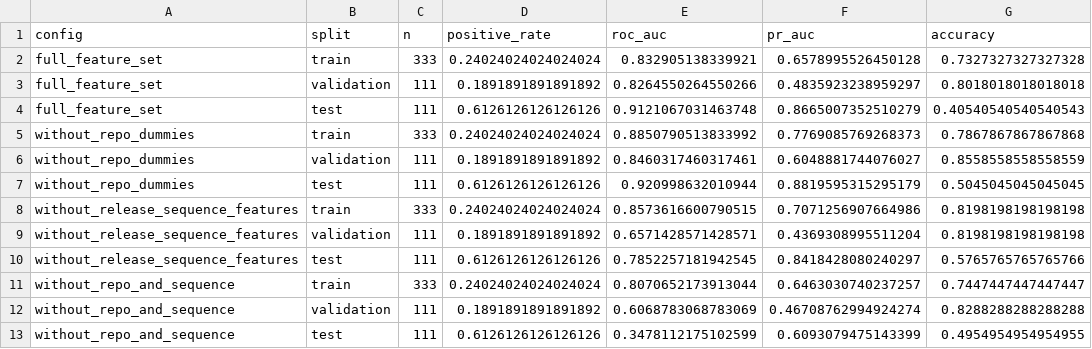
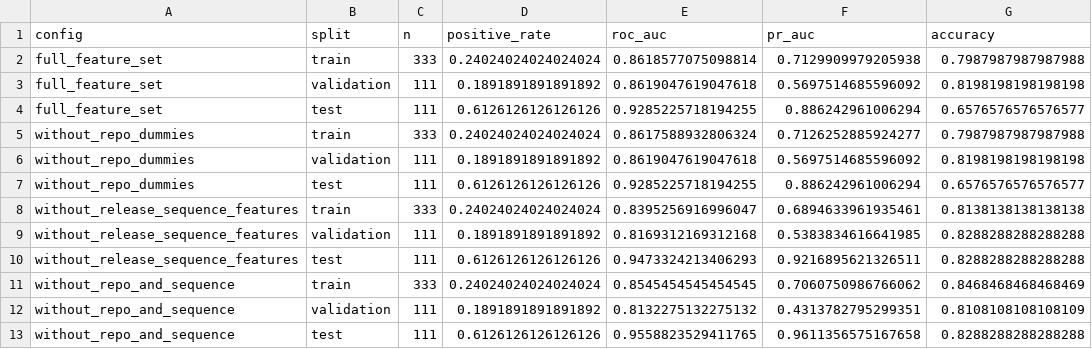
Before and after one commit to SwathiThota94/release-risk-analysis, a CSV file: data/analysis/sensitivity_ablation_results.csv, drawn as a sheet.

```diff
--- a/data/analysis/sensitivity_ablation_results.csv
+++ b/data/analysis/sensitivity_ablation_results.csv
@@ -1,13 +1,13 @@
 config,split,n,positive_rate,roc_auc,pr_auc,accuracy
-full_feature_set,train,333,0.24024024024024024,0.832905138339921,0.6578995526450128,0.7327327327327328
-full_feature_set,validation,111,0.1891891891891892,0.8264550264550266,0.4835923238959297,0.8018018018018018
-full_feature_set,test,111,0.6126126126126126,0.9121067031463748,0.8665007352510279,0.40540540540540543
-without_repo_dummies,train,333,0.24024024024024024,0.8850790513833992,0.7769085769268373,0.7867867867867868
-without_repo_dummies,validation,111,0.1891891891891892,0.8460317460317461,0.6048881744076027,0.8558558558558559
-without_repo_dummies,test,111,0.6126126126126126,0.920998632010944,0.8819595315295179,0.5045045045045045
-without_release_sequence_features,train,333,0.24024024024024024,0.8573616600790515,0.7071256907664986,0.8198198198198198
-without_release_sequence_features,validation,111,0.1891891891891892,0.6571428571428571,0.4369308995511204,0.8198198198198198
-without_release_sequence_features,test,111,0.6126126126126126,0.7852257181942545,0.8418428080240297,0.5765765765765766
-without_repo_and_sequence,train,333,0.24024024024024024,0.8070652173913044,0.6463030740237257,0.7447447447447447
-without_repo_and_sequence,validation,111,0.1891891891891892,0.6068783068783069,0.46708762994924274,0.8288288288288288
-without_repo_and_sequence,test,111,0.6126126126126126,0.3478112175102599,0.6093079475143399,0.4954954954954955
+full_feature_set,train,333,0.24024024024024024,0.8618577075098814,0.7129909979205938,0.7987987987987988
+full_feature_set,validation,111,0.1891891891891892,0.8619047619047618,0.5697514685596092,0.8198198198198198
+full_feature_set,test,111,0.6126126126126126,0.9285225718194255,0.886242961006294,0.6576576576576577
+without_repo_dummies,train,333,0.24024024024024024,0.8617588932806324,0.7126252885924277,0.7987987987987988
+without_repo_dummies,validation,111,0.1891891891891892,0.8619047619047618,0.5697514685596092,0.8198198198198198
+without_repo_dummies,test,111,0.6126126126126126,0.9285225718194255,0.886242961006294,0.6576576576576577
+without_release_sequence_features,train,333,0.24024024024024024,0.8395256916996047,0.6894633961935461,0.8138138138138138
+without_release_sequence_features,validation,111,0.1891891891891892,0.8169312169312168,0.5383834616641985,0.8288288288288288
+without_release_sequence_features,test,111,0.6126126126126126,0.9473324213406293,0.9216895621326511,0.8288288288288288
+without_repo_and_sequence,train,333,0.24024024024024024,0.8545454545454545,0.7060750986766062,0.8468468468468469
+without_repo_and_sequence,validation,111,0.1891891891891892,0.8132275132275132,0.4313782795299351,0.8108108108108109
+without_repo_and_sequence,test,111,0.6126126126126126,0.9558823529411765,0.9611356575167658,0.8288288288288288
```
Also changed, not shown: data/models/model_comparison.csv, 43 other files.
